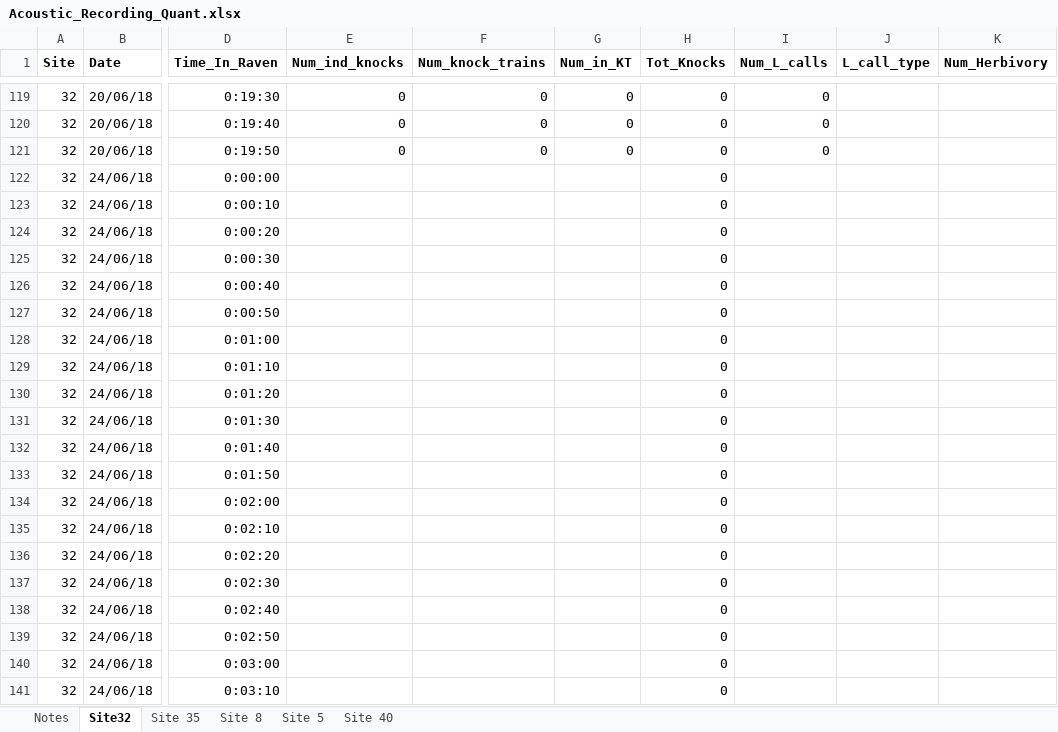
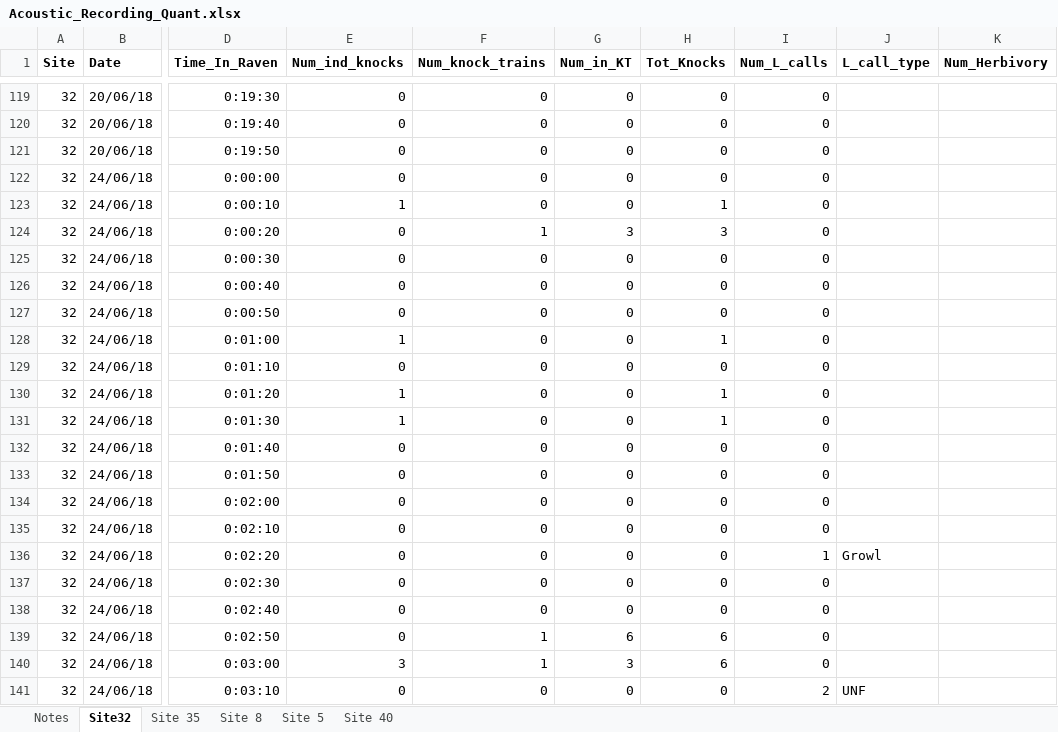
Before and after one commit to baumlab/Sean_Fish_Acoustics17-18, an Excel workbook: Raw_Data/Acoustic_Recording_Quant.xlsx, sheet Site32, drawn as a sheet; only a part is shown, gaps mark what is left out; values as stored, in another font and other column widths than the file's, no borders; the diff covers the shown part only; the diff names each change by its address in the sheet, - before the commit and + after, or states it on an @@ line.

```diff
--- a/Raw_Data/Acoustic_Recording_Quant.xlsx (sheet Site32)
+++ b/Raw_Data/Acoustic_Recording_Quant.xlsx (sheet Site32)
-E122 (Num_ind_knocks): (empty)
+E122 (Num_ind_knocks): 0
-F122:F123 (Num_knock_trains): (empty)
+F122:F123 (Num_knock_trains): 0
-G122:G123 (Num_in_KT): (empty)
+G122:G123 (Num_in_KT): 0
-I122:I135 (Num_L_calls): (empty)
+I122:I135 (Num_L_calls): 0
-E123 (Num_ind_knocks): (empty)
+E123 (Num_ind_knocks): 1
-H123 (Tot_Knocks): 0
+H123 (Tot_Knocks): 1
-E124:E127 (Num_ind_knocks): (empty)
+E124:E127 (Num_ind_knocks): 0
-F124 (Num_knock_trains): (empty)
+F124 (Num_knock_trains): 1
-G124 (Num_in_KT): (empty)
+G124 (Num_in_KT): 3
-H124 (Tot_Knocks): 0
+H124 (Tot_Knocks): 3
-F125:F138 (Num_knock_trains): (empty)
+F125:F138 (Num_knock_trains): 0
-G125:G138 (Num_in_KT): (empty)
+G125:G138 (Num_in_KT): 0
-E128 (Num_ind_knocks): (empty)
+E128 (Num_ind_knocks): 1
-H128 (Tot_Knocks): 0
+H128 (Tot_Knocks): 1
-E129 (Num_ind_knocks): (empty)
+E129 (Num_ind_knocks): 0
-E130:E131 (Num_ind_knocks): (empty)
+E130:E131 (Num_ind_knocks): 1
-H130:H131 (Tot_Knocks): 0
+H130:H131 (Tot_Knocks): 1
-E132:E139 (Num_ind_knocks): (empty)
+E132:E139 (Num_ind_knocks): 0
-I136 (Num_L_calls): (empty)
+I136 (Num_L_calls): 1
-J136 (L_call_type): (empty)
+J136 (L_call_type): Growl
-I137:I140 (Num_L_calls): (empty)
+I137:I140 (Num_L_calls): 0
-F139:F140 (Num_knock_trains): (empty)
+F139:F140 (Num_knock_trains): 1
-G139 (Num_in_KT): (empty)
+G139 (Num_in_KT): 6
-H139:H140 (Tot_Knocks): 0
+H139:H140 (Tot_Knocks): 6
-E140 (Num_ind_knocks): (empty)
+E140 (Num_ind_knocks): 3
-G140 (Num_in_KT): (empty)
+G140 (Num_in_KT): 3
-E141 (Num_ind_knocks): (empty)
+E141 (Num_ind_knocks): 0
-F141 (Num_knock_trains): (empty)
+F141 (Num_knock_trains): 0
-G141 (Num_in_KT): (empty)
+G141 (Num_in_KT): 0
-I141 (Num_L_calls): (empty)
+I141 (Num_L_calls): 2
-J141 (L_call_type): (empty)
+J141 (L_call_type): UNF
```
Also changed, not shown: 472 edited cells elsewhere in this sheet, sheet Site 40, sheet Site 5, sheet Site 35, sheet Site 8.
